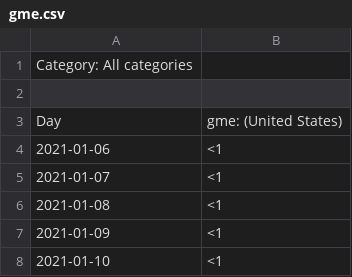
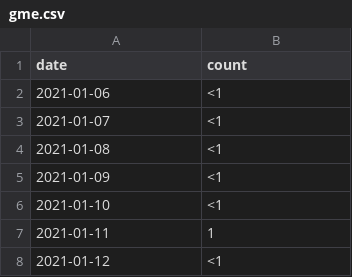
Before and after one commit to ericch99/gme-pomp, a CSV file: gme.csv, drawn as a sheet; only a part is shown; the shorter side is filled out with more unchanged rows; removed rows and columns are numbered as before the commit, all else as after; the diff names each change by its address in the sheet, - before the commit and + after, or states it on an @@ line.

```diff
--- a/gme.csv
+++ b/gme.csv
-row 1: Category: All categories
-row 1: (empty)
+row 1: date | count
-row 3: Day | gme: (United States)
```
Also changed, not shown: dogecoin.csv, gamestop.csv, 4 other files.
